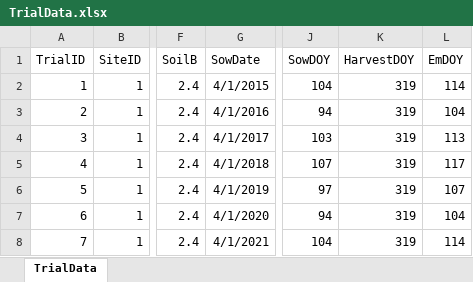
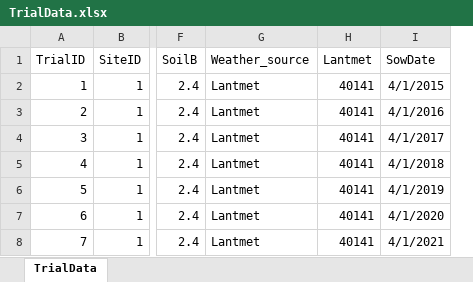
Before and after one commit to Nordic-Beet-Research/905_BEETGRO, an Excel workbook: TrialData.xlsx, sheet TrialData, drawn as a sheet; only a part is shown, gaps mark what is left out; values as stored, in another font and other column widths than the file's, no borders; removed rows and columns are numbered as before the commit, all else as after; the diff names each change by its address in the sheet, - before the commit and + after, or states it on an @@ line.

Commit message:
Improving system flow. Now imports weather from Lantmet, transforms, saves for model.

```diff
--- a/TrialData.xlsx (sheet TrialData)
+++ b/TrialData.xlsx (sheet TrialData)
+column G (Weather_source), rows 2-8: all Lantmet
+column H (Lantmet), rows 2-8: all 40141
-column J (SowDOY), rows 2-8: 104 | 94 | 103 | 107 | 97 | 94 | 104
-column K (HarvestDOY), rows 2-8: all 319
-column L (EmDOY), rows 2-8: 114 | 104 | 113 | 117 | 107 | 104 | 114
```
Also changed, not shown: 8 other files.
